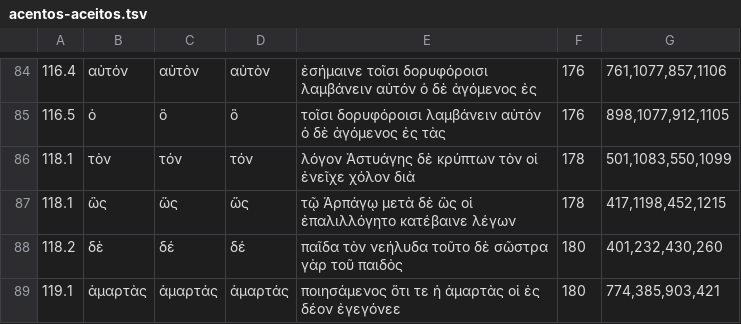
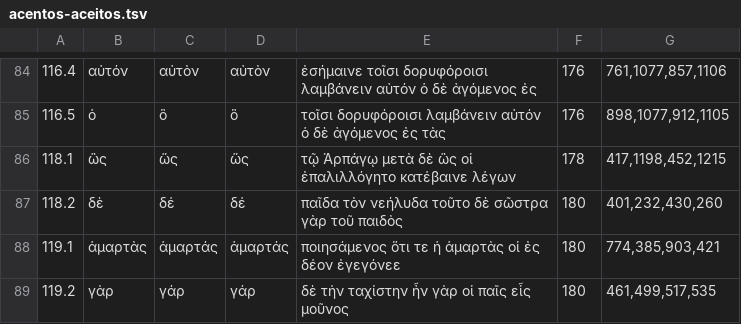
Before and after one commit to organizacoes-taioe/taioe-biblioteca, a TSV file: edicoes/herodoto/ferramentas/acentos-aceitos.tsv, drawn as a sheet; only a part is shown, gaps mark what is left out; the shorter side is filled out with more unchanged rows; the diff names each change by its address in the sheet, - before the commit and + after, or states it on an @@ line.

```diff
--- a/edicoes/herodoto/ferramentas/acentos-aceitos.tsv
+++ b/edicoes/herodoto/ferramentas/acentos-aceitos.tsv
-row 86: 118.1 | τὸν | τόν | τόν | λόγον Ἀστυάγης δὲ κρύπτων τὸν οἱ ἐνεῖχε χόλον διὰ | 178 | 501,1083,550,1099
```
Also changed, not shown: 8 other files.
